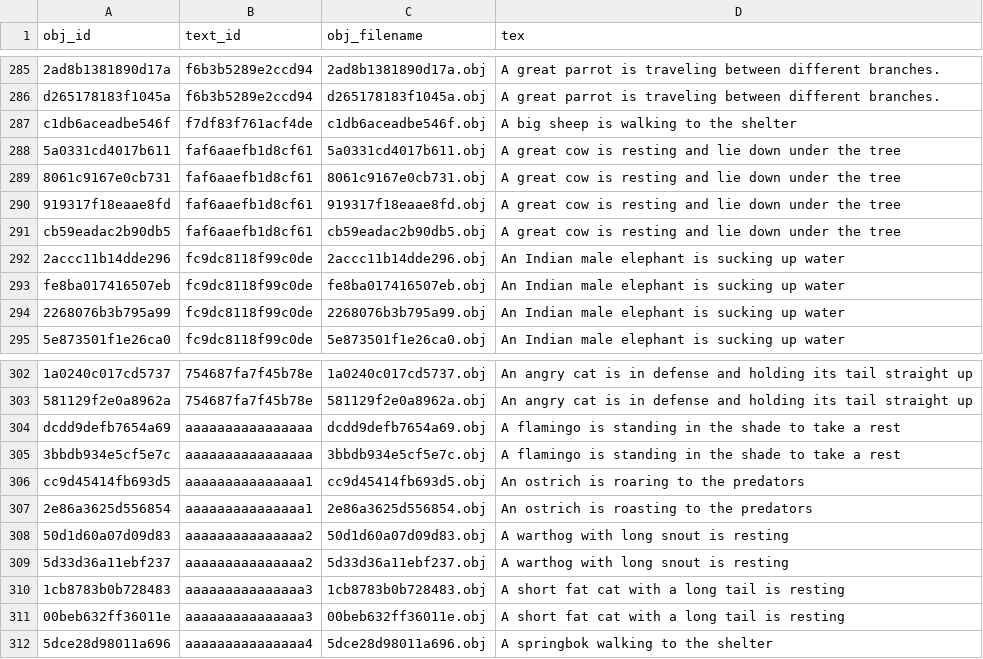
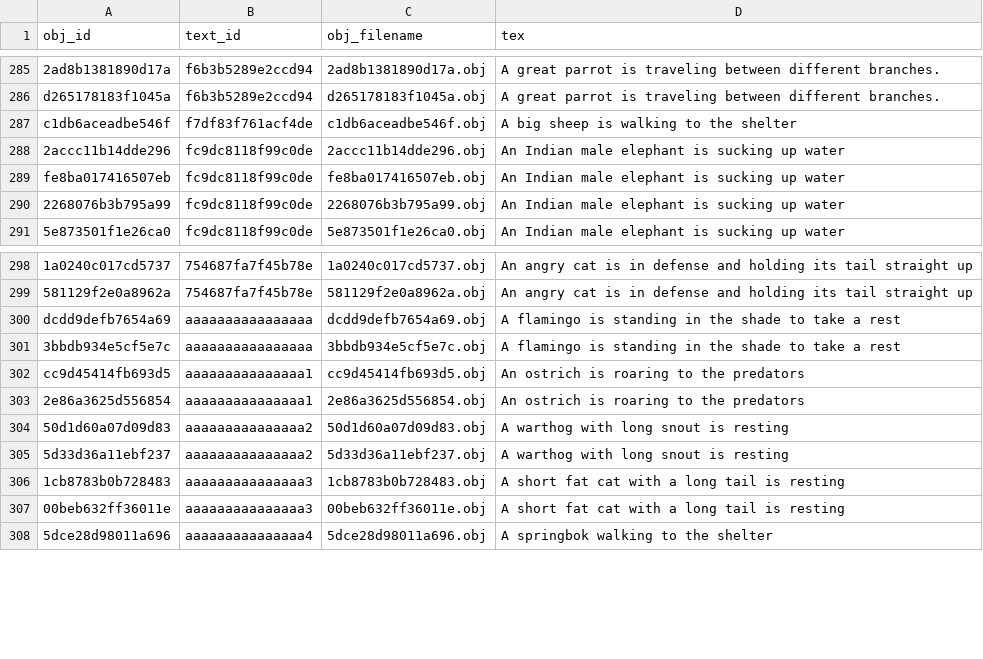
Before and after one commit to htrvu/SHREC2023-ANIMAR, a CSV file: data/augment/train_tex.csv, drawn as a sheet; only a part is shown, gaps mark what is left out; the diff covers the shown part only.

```diff
--- a/data/augment/train_tex.csv
+++ b/data/augment/train_tex.csv
@@ -287,6 +287,2 @@ d265178183f1045a,f6b3b5289e2ccd94,d265178183f1045a.obj,A great parrot is traveli
 c1db6aceadbe546f,f7df83f761acf4de,c1db6aceadbe546f.obj,A big sheep is walking to the shelter
-5a0331cd4017b611,faf6aaefb1d8cf61,5a0331cd4017b611.obj,A great cow is resting and lie down under the tree
-8061c9167e0cb731,faf6aaefb1d8cf61,8061c9167e0cb731.obj,A great cow is resting and lie down under the tree
-919317f18eaae8fd,faf6aaefb1d8cf61,919317f18eaae8fd.obj,A great cow is resting and lie down under the tree
-cb59eadac2b90db5,faf6aaefb1d8cf61,cb59eadac2b90db5.obj,A great cow is resting and lie down under the tree
 2accc11b14dde296,fc9dc8118f99c0de,2accc11b14dde296.obj,An Indian male elephant is sucking up water
@@ -306,3 +302,3 @@ dcdd9defb7654a69,aaaaaaaaaaaaaaaa,dcdd9defb7654a69.obj,A flamingo is standing in
 cc9d45414fb693d5,aaaaaaaaaaaaaaa1,cc9d45414fb693d5.obj,An ostrich is roaring to the predators
-2e86a3625d556854,aaaaaaaaaaaaaaa1,2e86a3625d556854.obj,An ostrich is roasting to the predators
+2e86a3625d556854,aaaaaaaaaaaaaaa1,2e86a3625d556854.obj,An ostrich is roaring to the predators
 50d1d60a07d09d83,aaaaaaaaaaaaaaa2,50d1d60a07d09d83.obj,A warthog with long snout is resting
```
Also changed, not shown: 20 added rows elsewhere in this file, data/augment/test_tex.csv, 1 other file.
